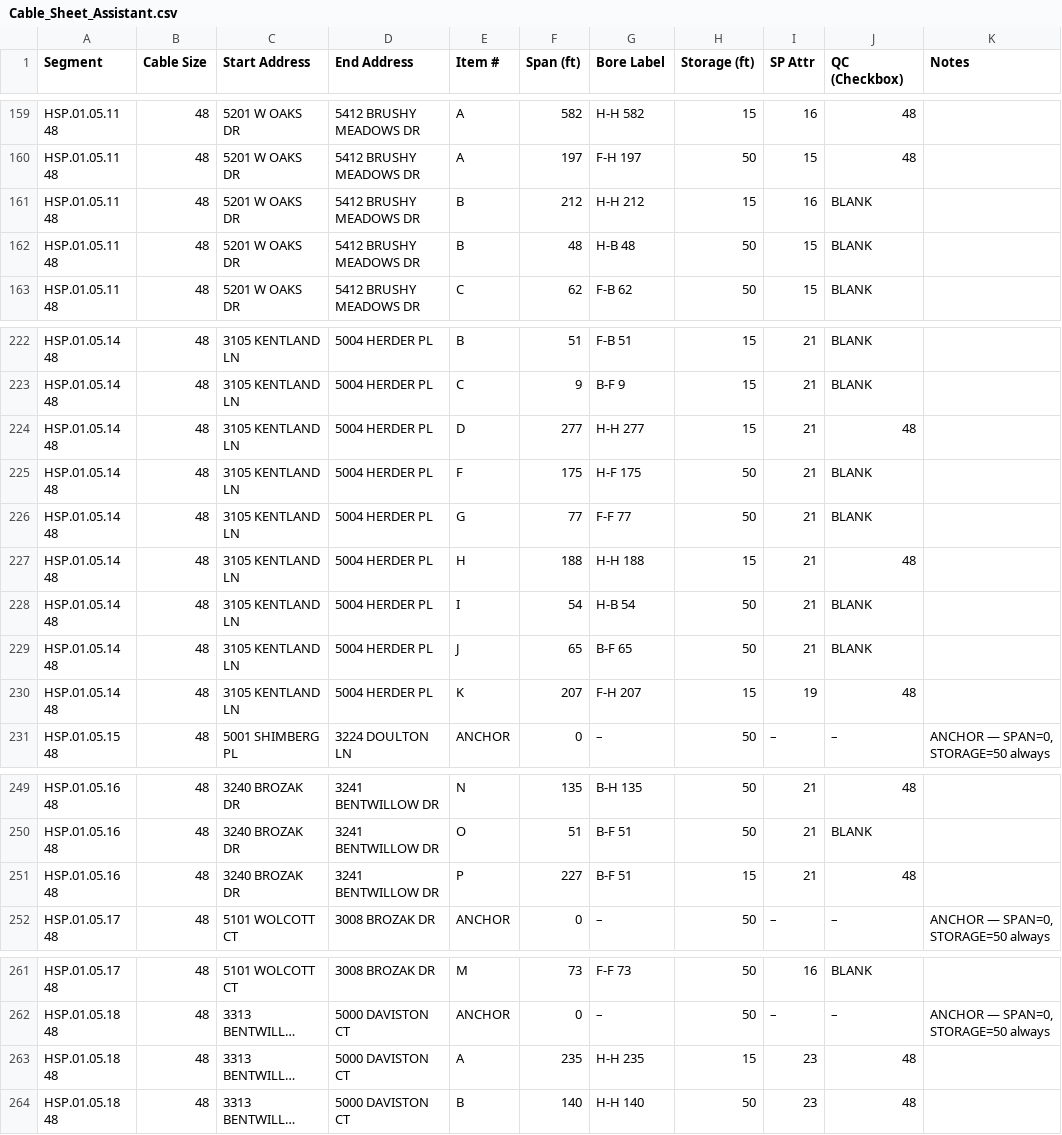
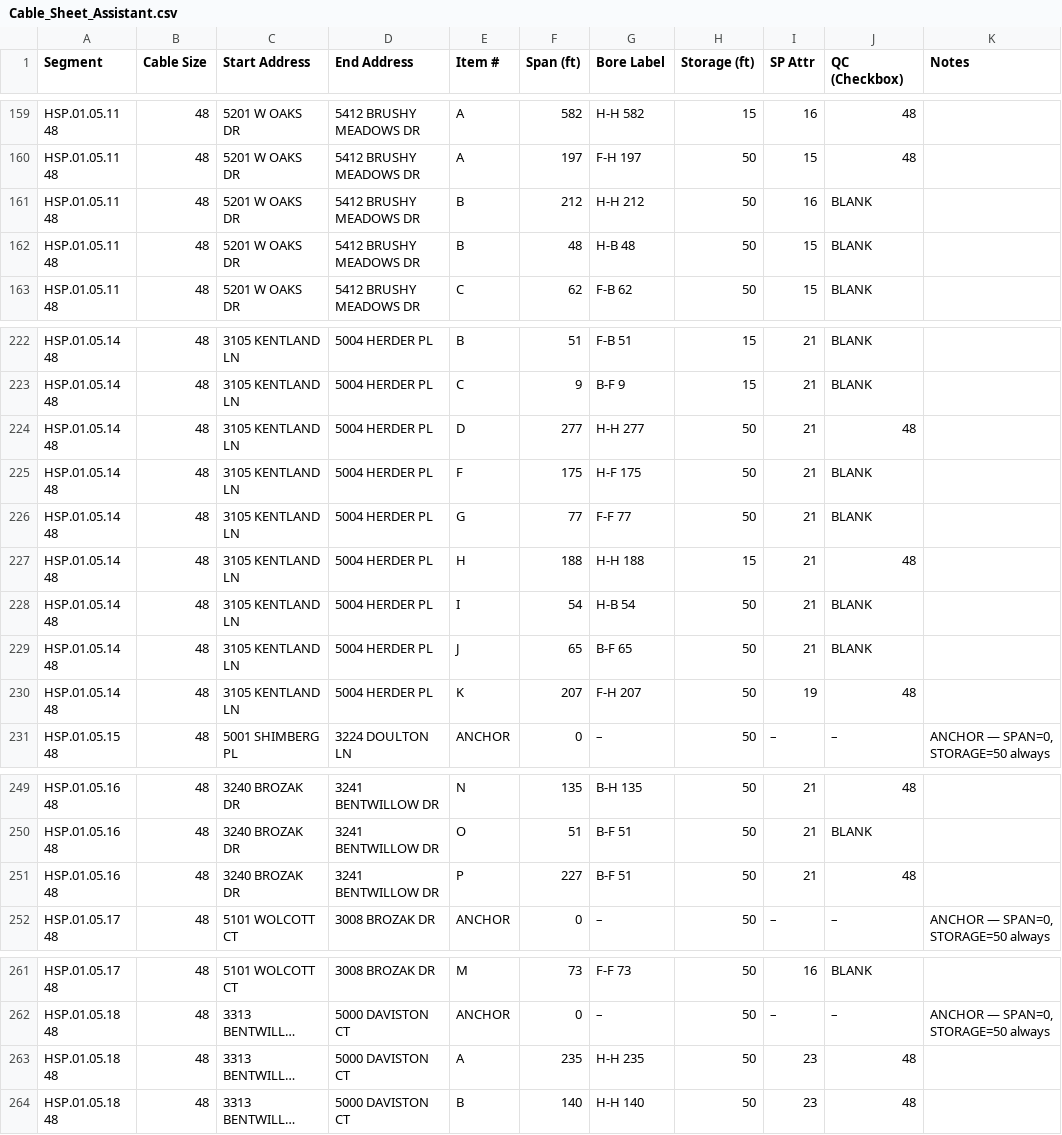
Before and after one commit to rhassan9/CAD-Automation, a CSV file: Cable_Sheet_Assistant.csv, drawn as a sheet; only a part is shown, gaps mark what is left out; long unchanged cells end in …; the diff covers the shown part only; the diff names each change by its address in the sheet, - before the commit and + after, or states it on an @@ line.

Commit message:
fix: recover SEG25 (callout typo), correct SPLT storage via PROP_HH proximity, add HH data

```diff
--- a/Cable_Sheet_Assistant.csv
+++ b/Cable_Sheet_Assistant.csv
-H161 (Storage (ft)): 15
+H161 (Storage (ft)): 50
-H224 (Storage (ft)): 15
+H224 (Storage (ft)): 50
-H230 (Storage (ft)): 15
+H230 (Storage (ft)): 50
-H251 (Storage (ft)): 15
+H251 (Storage (ft)): 50
-H263 (Storage (ft)): 15
+H263 (Storage (ft)): 50
```
Also changed, not shown: 2 added rows, 1 removed row and 9 edited cells elsewhere in this file, 1 other file.
